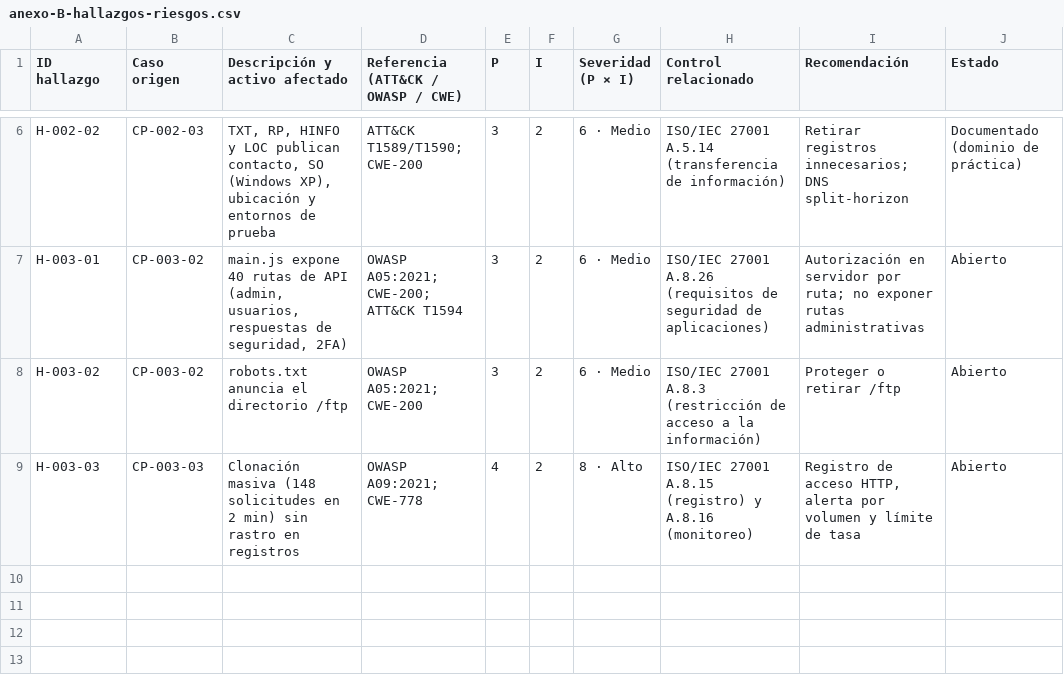
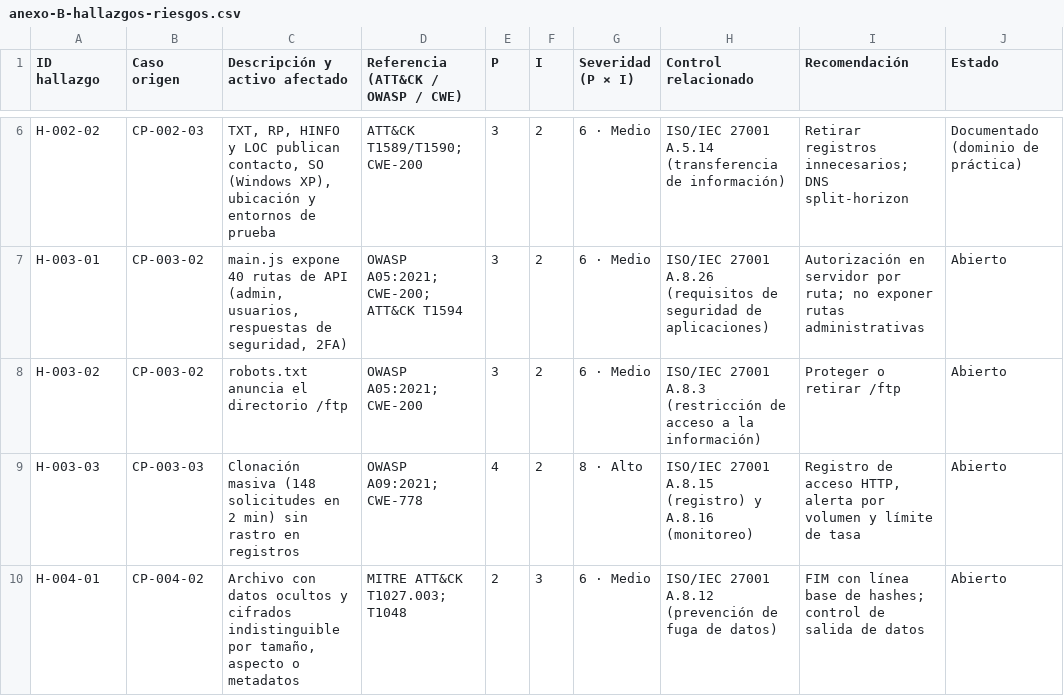
Before and after one commit to Joseph-Alvarezz/Fortis_Framework_Metodol-gico, a CSV file: framework/matrices/anexo-B-hallazgos-riesgos.csv, drawn as a sheet; only a part is shown, gaps mark what is left out.

```diff
--- a/framework/matrices/anexo-B-hallazgos-riesgos.csv
+++ b/framework/matrices/anexo-B-hallazgos-riesgos.csv
@@ -9 +9,2 @@ H-003-02;CP-003-02;robots.txt anuncia el directorio /ftp;"OWASP A05:2021; CWE-20
 H-003-03;CP-003-03;Clonación masiva (148 solicitudes en 2 min) sin rastro en registros;"OWASP A09:2021; CWE-778";4;2;8 · Alto;ISO/IEC 27001 A.8.15 (registro) y A.8.16 (monitoreo);Registro de acceso HTTP, alerta por volumen y límite de tasa;Abierto
+H-004-01;CP-004-02;Archivo con datos ocultos y cifrados indistinguible por tamaño, aspecto o metadatos;"MITRE ATT&CK T1027.003; T1048";2;3;6 · Medio;ISO/IEC 27001 A.8.12 (prevención de fuga de datos);"FIM con línea base de hashes; control de salida de datos";Abierto
```
Also changed, not shown: framework/matrices/anexo-A-casos-de-prueba.csv, framework/matrices/anexo-C-registro-evidencias.csv, 11 other files.
